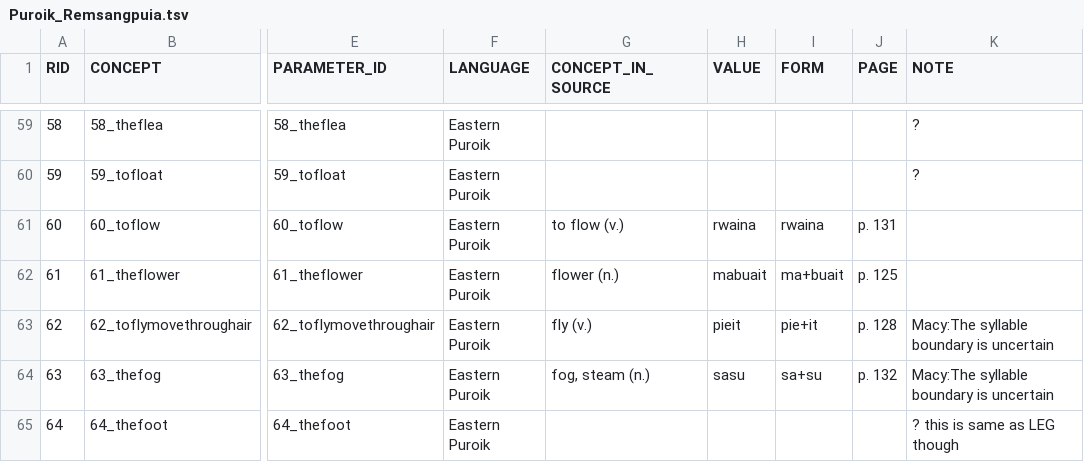
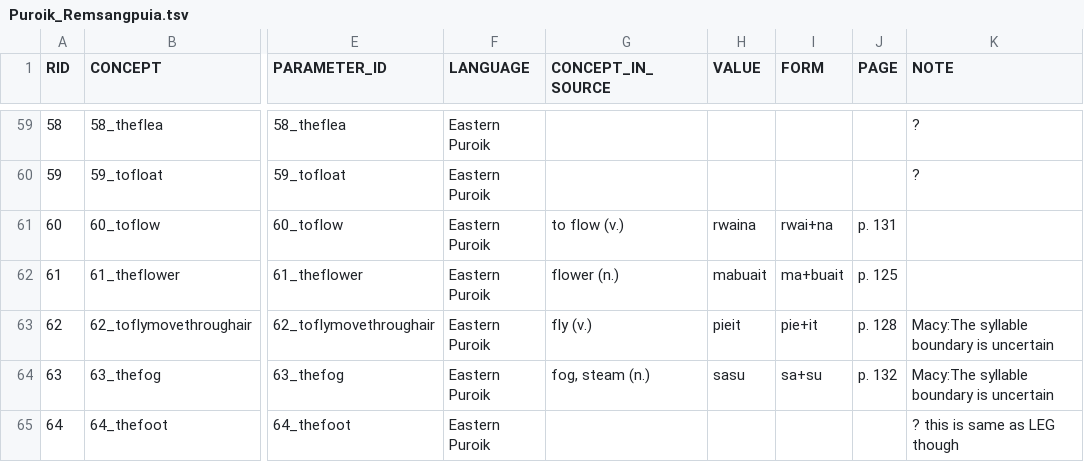
Before and after one commit to lexibank/wustphylogenies, a TSV file: raw/Puroik_Remsangpuia.tsv, drawn as a sheet; only a part is shown, gaps mark what is left out; the diff covers the shown part only; the diff names each change by its address in the sheet, - before the commit and + after, or states it on an @@ line.

Commit message:
update data of Remsangpuia

```diff
--- a/raw/Puroik_Remsangpuia.tsv
+++ b/raw/Puroik_Remsangpuia.tsv
-I61 (FORM): rwaina
+I61 (FORM): rwai+na
```
Also changed, not shown: 20 edited cells elsewhere in this file.
